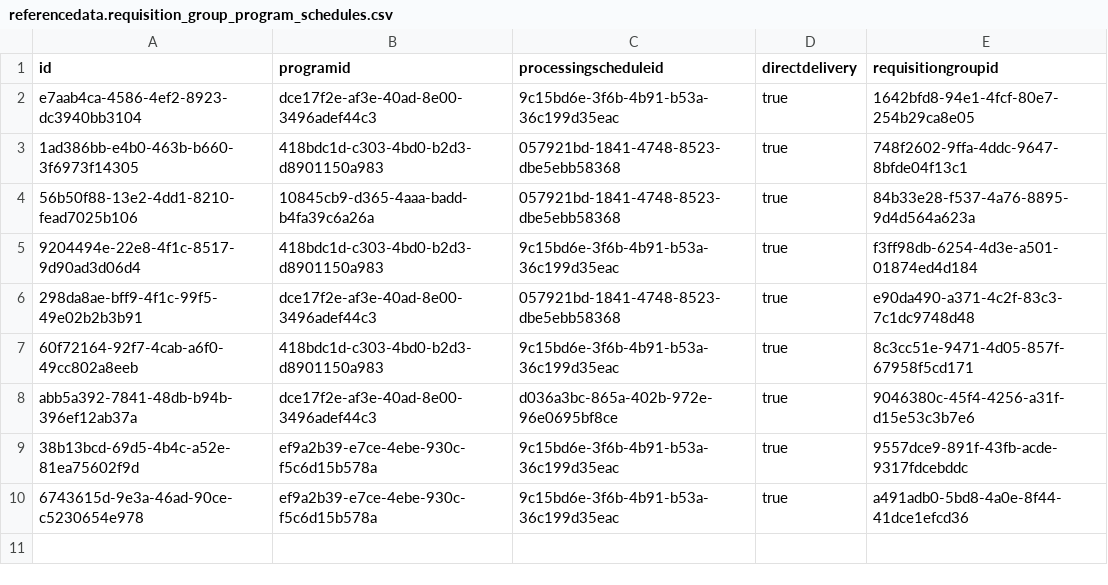
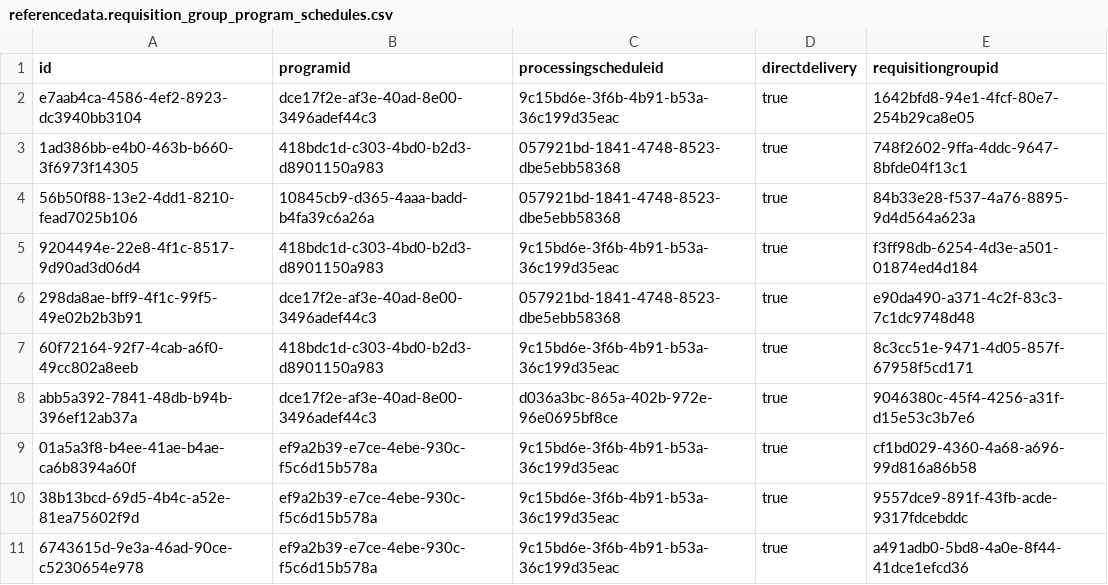
Before and after one commit to OpenLMIS/openlmis-referencedata, a CSV file: src/main/resources/db/demo-data/referencedata.requisition_group_program_schedules.csv, drawn as a sheet.

```diff
--- a/src/main/resources/db/demo-data/referencedata.requisition_group_program_schedules.csv
+++ b/src/main/resources/db/demo-data/referencedata.requisition_group_program_schedules.csv
@@ -8,2 +8,3 @@ e7aab4ca-4586-4ef2-8923-dc3940bb3104,dce17f2e-af3e-40ad-8e00-3496adef44c3,9c15bd
 abb5a392-7841-48db-b94b-396ef12ab37a,dce17f2e-af3e-40ad-8e00-3496adef44c3,d036a3bc-865a-402b-972e-96e0695bf8ce,true,9046380c-45f4-4256-a31f-d15e53c3b7e6
+01a5a3f8-b4ee-41ae-b4ae-ca6b8394a60f,ef9a2b39-e7ce-4ebe-930c-f5c6d15b578a,9c15bd6e-3f6b-4b91-b53a-36c199d35eac,true,cf1bd029-4360-4a68-a696-99d816a86b58
 38b13bcd-69d5-4b4c-a52e-81ea75602f9d,ef9a2b39-e7ce-4ebe-930c-f5c6d15b578a,9c15bd6e-3f6b-4b91-b53a-36c199d35eac,true,9557dce9-891f-43fb-acde-9317fdcebddc
```
Also changed, not shown: src/main/resources/db/demo-data/referencedata.requisition_group_members.csv, src/main/resources/db/demo-data/referencedata.requisition_groups.csv, 2 other files.
